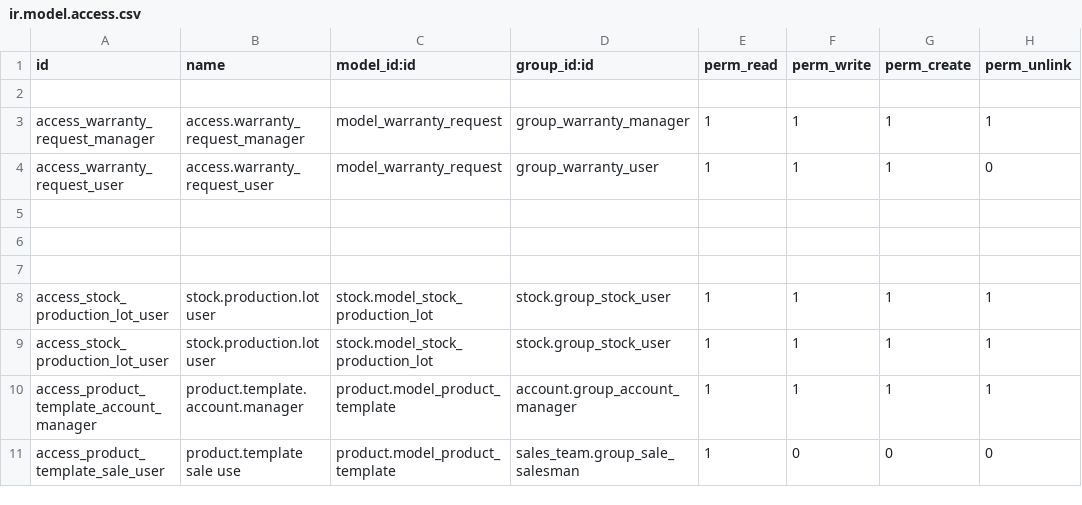
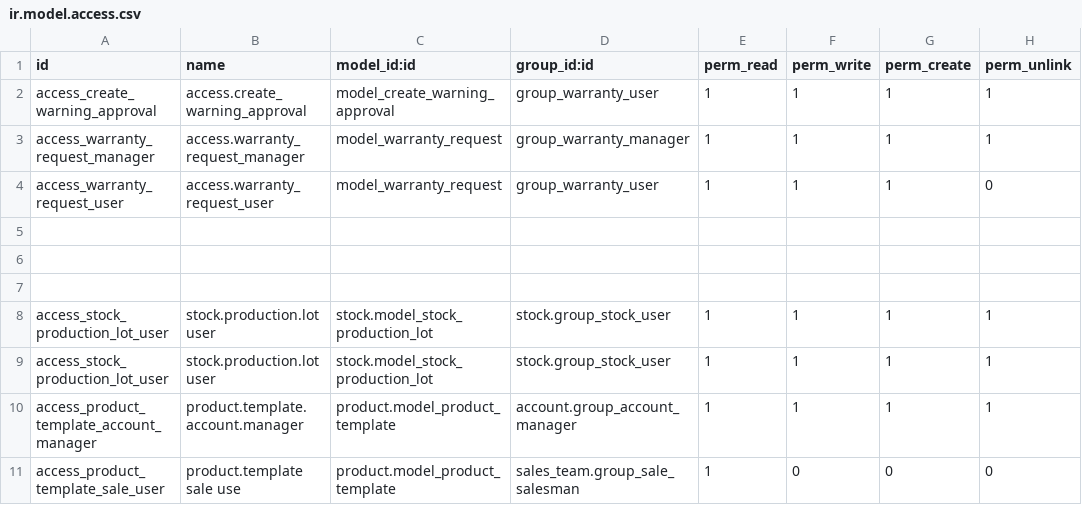
Before and after one commit to NeerajKrishnan/Warranty-project, a CSV file: warranty/security/ir.model.access.csv, drawn as a sheet; the diff names each change by its address in the sheet, - before the commit and + after, or states it on an @@ line.

```diff
--- a/warranty/security/ir.model.access.csv
+++ b/warranty/security/ir.model.access.csv
-row 2: (empty)
+row 2: access_create_warning_approval | access.create_warning_approval | model_create_warning_approval | group_warranty_user | 1 | 1 | 1 | 1
```
Also changed, not shown: 11 other files.
